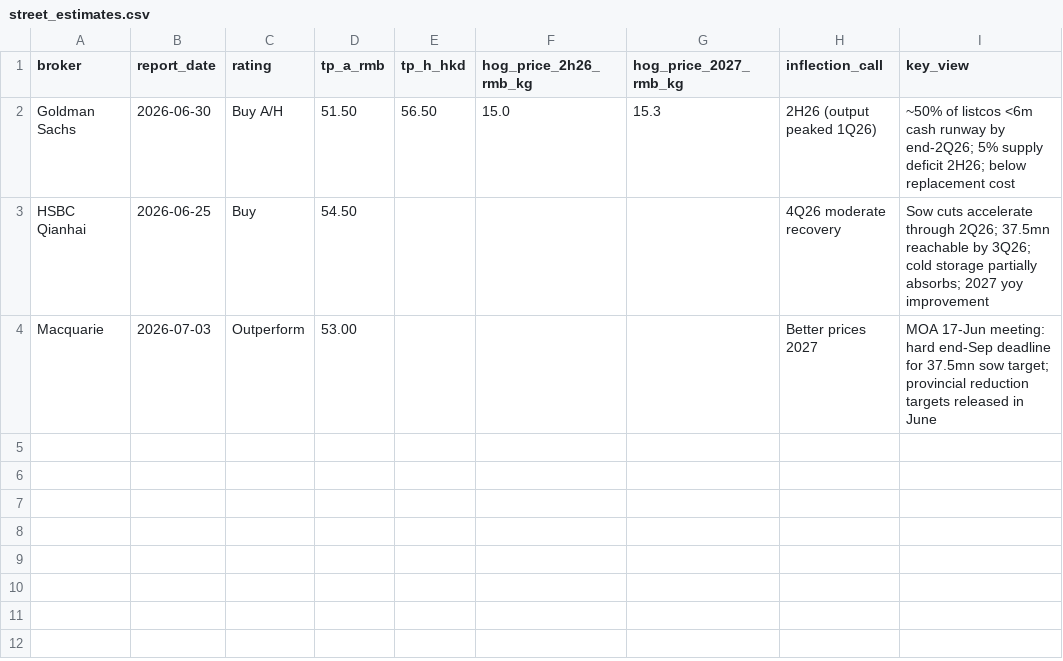
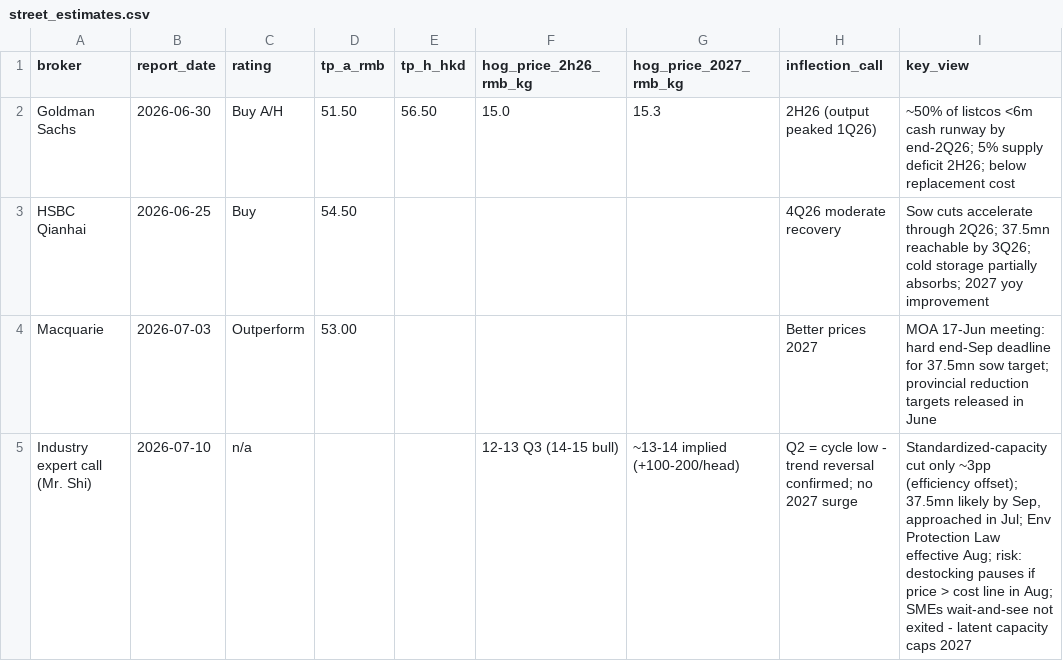
Before and after one commit to juankhye/muyuan-hog-cycle-dashboard, a CSV file: data/manual/street_estimates.csv, drawn as a sheet.

```diff
--- a/data/manual/street_estimates.csv
+++ b/data/manual/street_estimates.csv
@@ -4 +4,2 @@ HSBC Qianhai,2026-06-25,Buy,54.50,,,,"4Q26 moderate recovery","Sow cuts accelera
 Macquarie,2026-07-03,Outperform,53.00,,,,"Better prices 2027","MOA 17-Jun meeting: hard end-Sep deadline for 37.5mn sow target; provincial reduction targets released in June"
+Industry expert call (Mr. Shi),2026-07-10,n/a,,,12-13 Q3 (14-15 bull),~13-14 implied (+100-200/head),"Q2 = cycle low - trend reversal confirmed; no 2027 surge","Standardized-capacity cut only ~3pp (efficiency offset); 37.5mn likely by Sep, approached in Jul; Env Protection Law effective Aug; risk: destocking pauses if price > cost line in Aug; SMEs wait-and-see not exited - latent capacity caps 2027"
```
